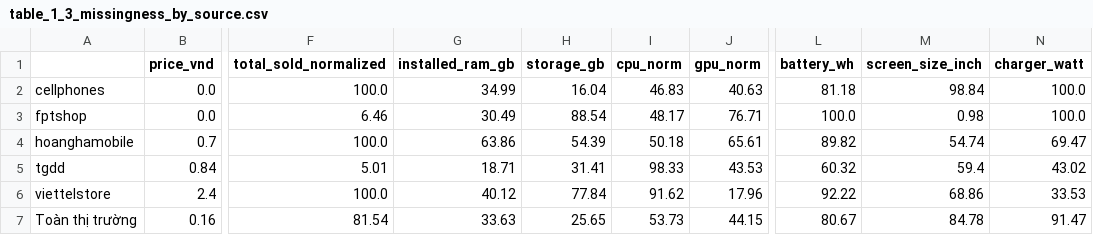
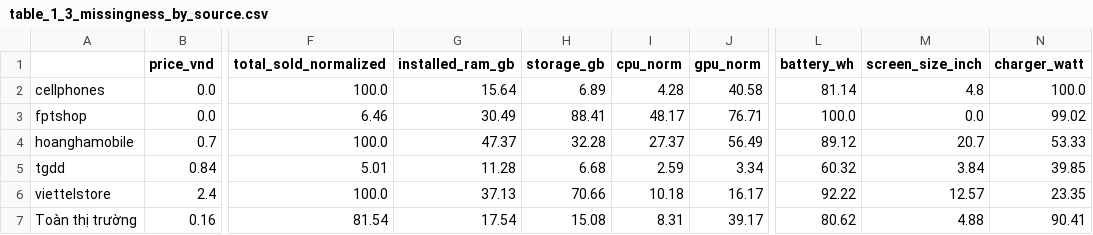
Before and after one commit to pvq-vn/it4930-ecommerce-data-intelligence, a CSV file: src/eda/outputs/tables/table_1_3_missingness_by_source.csv, drawn as a sheet; only a part is shown, gaps mark what is left out; the diff names each change by its address in the sheet, - before the commit and + after, or states it on an @@ line.

```diff
--- a/src/eda/outputs/tables/table_1_3_missingness_by_source.csv
+++ b/src/eda/outputs/tables/table_1_3_missingness_by_source.csv
-G2 (installed_ram_gb): 34.99
+G2 (installed_ram_gb): 15.64
-H2 (storage_gb): 16.04
+H2 (storage_gb): 6.89
-I2 (cpu_norm): 46.83
+I2 (cpu_norm): 4.28
-J2 (gpu_norm): 40.63
+J2 (gpu_norm): 40.58
-L2 (battery_wh): 81.18
+L2 (battery_wh): 81.14
-M2 (screen_size_inch): 98.84
+M2 (screen_size_inch): 4.8
-H3 (storage_gb): 88.54
+H3 (storage_gb): 88.41
-M3 (screen_size_inch): 0.98
+M3 (screen_size_inch): 0.0
-N3 (charger_watt): 100.0
+N3 (charger_watt): 99.02
-G4 (installed_ram_gb): 63.86
+G4 (installed_ram_gb): 47.37
-H4 (storage_gb): 54.39
+H4 (storage_gb): 32.28
-I4 (cpu_norm): 50.18
+I4 (cpu_norm): 27.37
-J4 (gpu_norm): 65.61
+J4 (gpu_norm): 56.49
-L4 (battery_wh): 89.82
+L4 (battery_wh): 89.12
-M4 (screen_size_inch): 54.74
+M4 (screen_size_inch): 20.7
-N4 (charger_watt): 69.47
+N4 (charger_watt): 53.33
-G5 (installed_ram_gb): 18.71
+G5 (installed_ram_gb): 11.28
-H5 (storage_gb): 31.41
+H5 (storage_gb): 6.68
-I5 (cpu_norm): 98.33
+I5 (cpu_norm): 2.59
-J5 (gpu_norm): 43.53
+J5 (gpu_norm): 3.34
-M5 (screen_size_inch): 59.4
+M5 (screen_size_inch): 3.84
-N5 (charger_watt): 43.02
+N5 (charger_watt): 39.85
-G6 (installed_ram_gb): 40.12
+G6 (installed_ram_gb): 37.13
-H6 (storage_gb): 77.84
+H6 (storage_gb): 70.66
-I6 (cpu_norm): 91.62
+I6 (cpu_norm): 10.18
-J6 (gpu_norm): 17.96
+J6 (gpu_norm): 16.17
-M6 (screen_size_inch): 68.86
+M6 (screen_size_inch): 12.57
-N6 (charger_watt): 33.53
+N6 (charger_watt): 23.35
-G7 (installed_ram_gb): 33.63
+G7 (installed_ram_gb): 17.54
-H7 (storage_gb): 25.65
+H7 (storage_gb): 15.08
-I7 (cpu_norm): 53.73
+I7 (cpu_norm): 8.31
-J7 (gpu_norm): 44.15
+J7 (gpu_norm): 39.17
-L7 (battery_wh): 80.67
+L7 (battery_wh): 80.62
-M7 (screen_size_inch): 84.78
+M7 (screen_size_inch): 4.88
-N7 (charger_watt): 91.47
+N7 (charger_watt): 90.41
```
Also changed, not shown: src/eda/outputs/tables/table_1_3_candidate_features_missingness.csv, src/eda/outputs/tables/table_1_3_missingness_by_category.csv, 48 other files.
